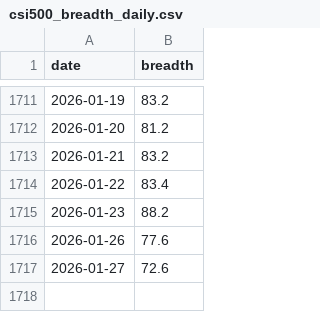
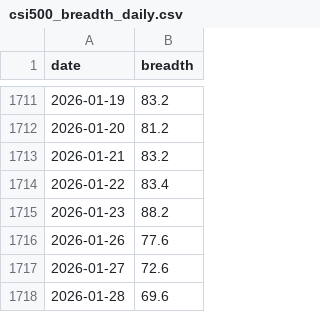
Before and after one commit to JerryZ8889/CSI500-Quant-Live, a CSV file: csi500_data/csi500_breadth_daily.csv, drawn as a sheet; only a part is shown, gaps mark what is left out.

Commit message:
Update csi500_breadth_daily.csv 2026-01-29

```diff
--- a/csi500_data/csi500_breadth_daily.csv
+++ b/csi500_data/csi500_breadth_daily.csv
@@ -1717 +1717,2 @@ date,breadth
 2026-01-27,72.6
+2026-01-28,69.6
```
